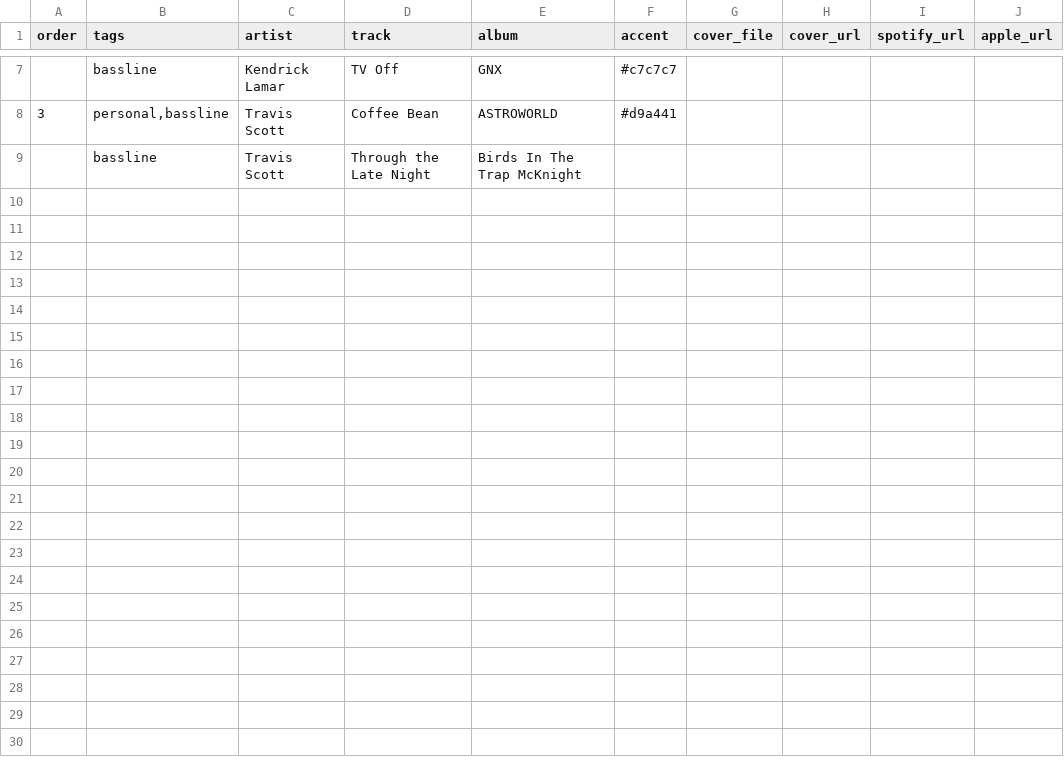
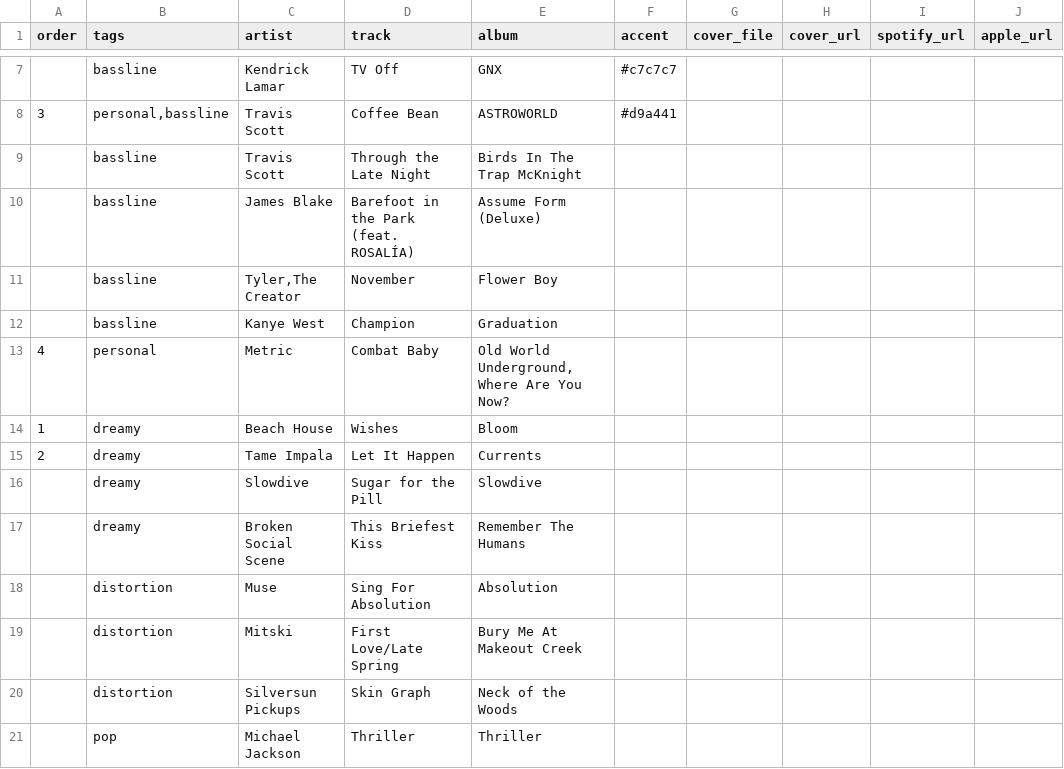
Before and after one commit to ulasevo/GSI, a CSV file: tracks.csv, drawn as a sheet; only a part is shown, gaps mark what is left out.

```diff
--- a/tracks.csv
+++ b/tracks.csv
@@ -9 +9,13 @@ order,tags,artist,track,album,accent,cover_file,cover_url,spotify_url,apple_url
 ,bassline,Travis Scott,Through the Late Night,Birds In The Trap McKnight,,,,,
+,bassline,James Blake,Barefoot in the Park (feat. ROSALÍA),Assume Form (Deluxe),,,,,
+,bassline,"Tyler,The Creator",November,Flower Boy,,,,,
+,bassline,Kanye West,Champion,Graduation,,,,,
+4,personal,Metric,Combat Baby,"Old World Underground, Where Are You Now?",,,,,
+1,dreamy,Beach House,Wishes,Bloom,,,,,
+2,dreamy,Tame Impala,Let It Happen,Currents,,,,,
+,dreamy,Slowdive,Sugar for the Pill,Slowdive,,,,,
+,dreamy,Broken Social Scene,This Briefest Kiss,Remember The Humans,,,,,
+,distortion,Muse,Sing For Absolution,Absolution,,,,,
+,distortion,Mitski,First Love/Late Spring,Bury Me At Makeout Creek,,,,,
+,distortion,Silversun Pickups,Skin Graph,Neck of the Woods,,,,,
+,pop,Michael Jackson,Thriller,Thriller,,,,,
```
Also changed, not shown: 29 other files.
